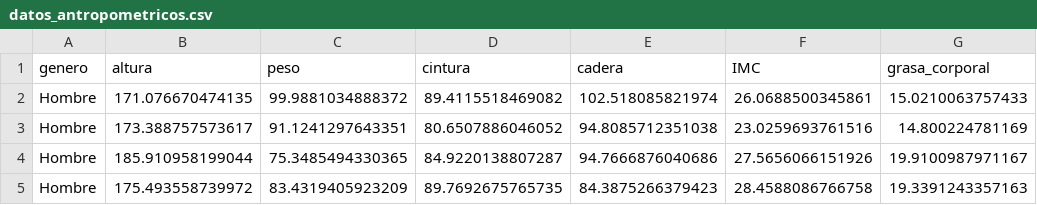
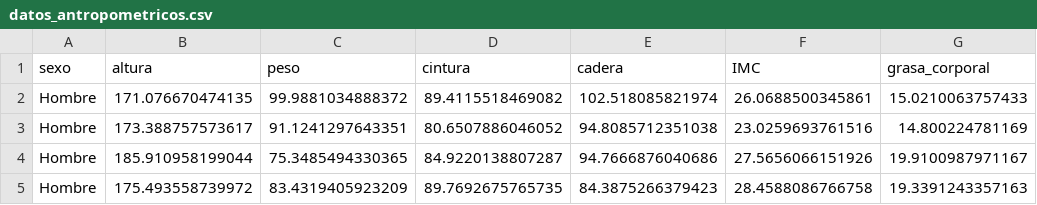
Before and after one commit to igmuib/Practica_AD, a CSV file: datos_antropometricos.csv, drawn as a sheet; only a part is shown.

Commit message:
Update datos_antropometricos.csv
cambio nombre variables

```diff
--- a/datos_antropometricos.csv
+++ b/datos_antropometricos.csv
@@ -1,2 +1,2 @@
-"genero","altura","peso","cintura","cadera","IMC","grasa_corporal"
+"sexo","altura","peso","cintura","cadera","IMC","grasa_corporal"
 "Hombre",171.076670474135,99.9881034888372,89.4115518469082,102.518085821974,26.0688500345861,15.0210063757433
```
